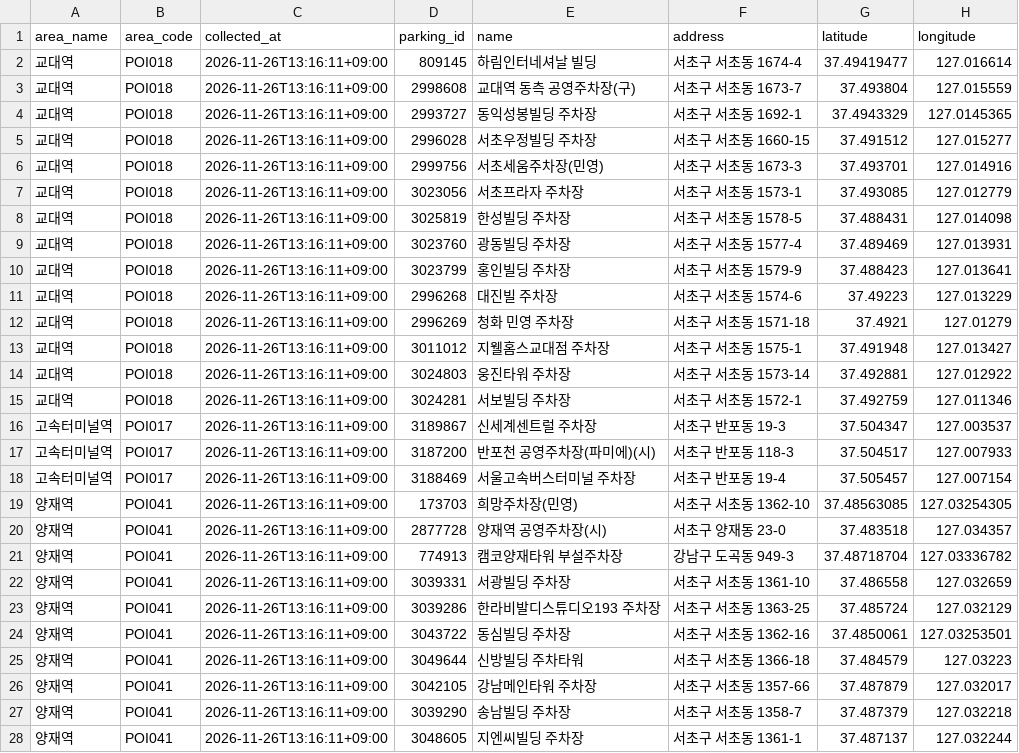
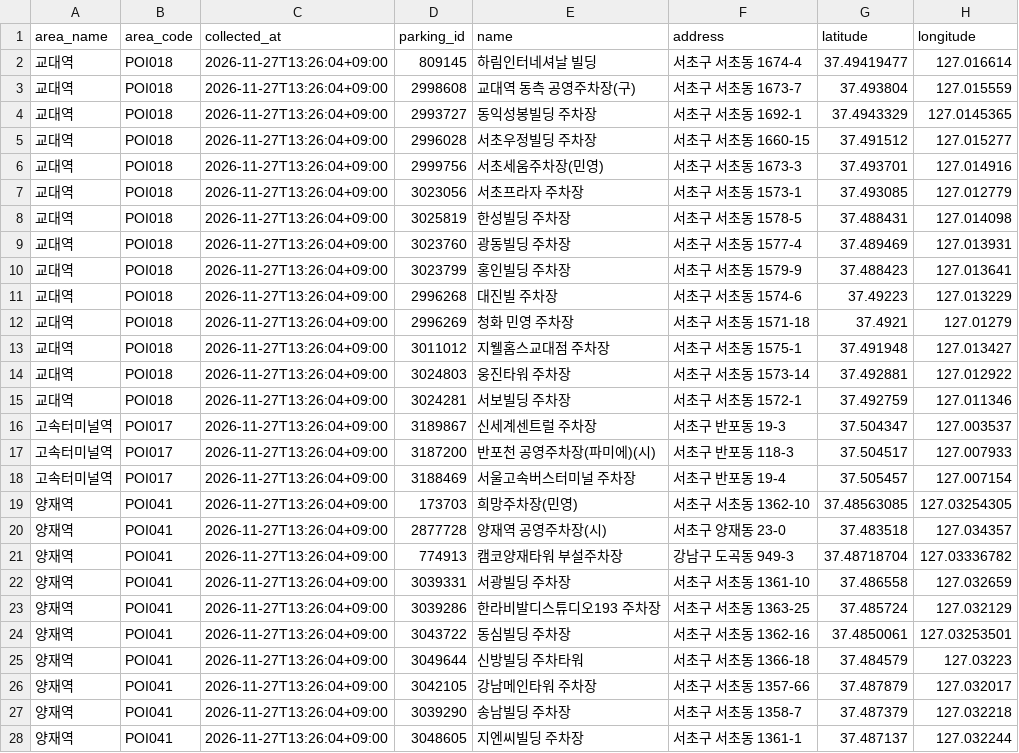
Before and after one commit to geunjb-git/geunjb-git, a CSV file: docs/projects/seoul-morning-brief/data/parking.csv, drawn as a sheet; only a part is shown; the diff covers the shown part only; the diff names each change by its address in the sheet, - before the commit and + after, or states it on an @@ line.

```diff
--- a/docs/projects/seoul-morning-brief/data/parking.csv
+++ b/docs/projects/seoul-morning-brief/data/parking.csv
-C2:C28 (collected_at): 2026-11-26T13:16:11+09:00
+C2:C28 (collected_at): 2026-11-27T13:26:04+09:00
```
Also changed, not shown: 6 edited cells elsewhere in this file, docs/projects/seoul-morning-brief/data/charging_stations.csv, docs/projects/seoul-morning-brief/data/latest.csv, 10 other files.
